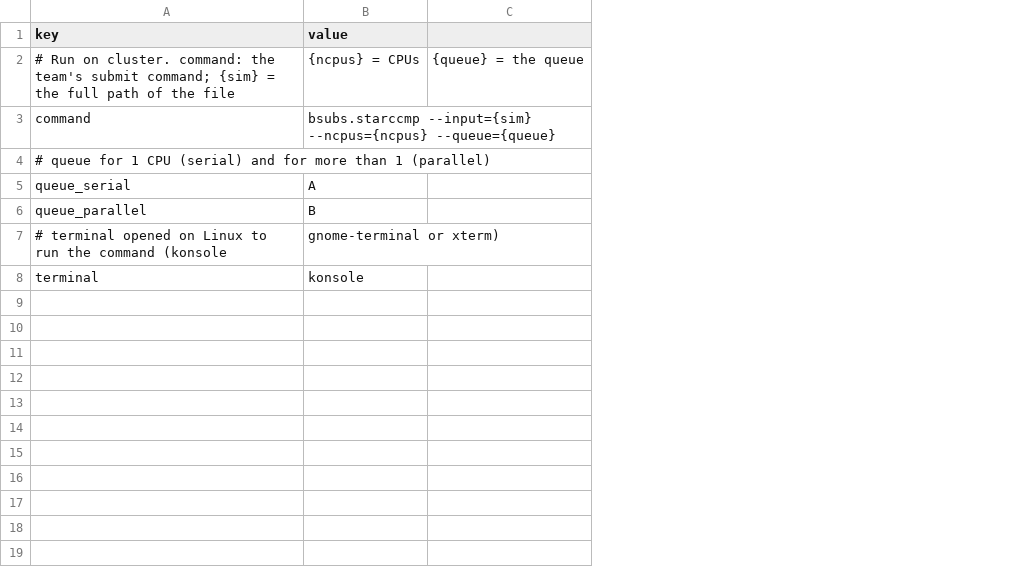
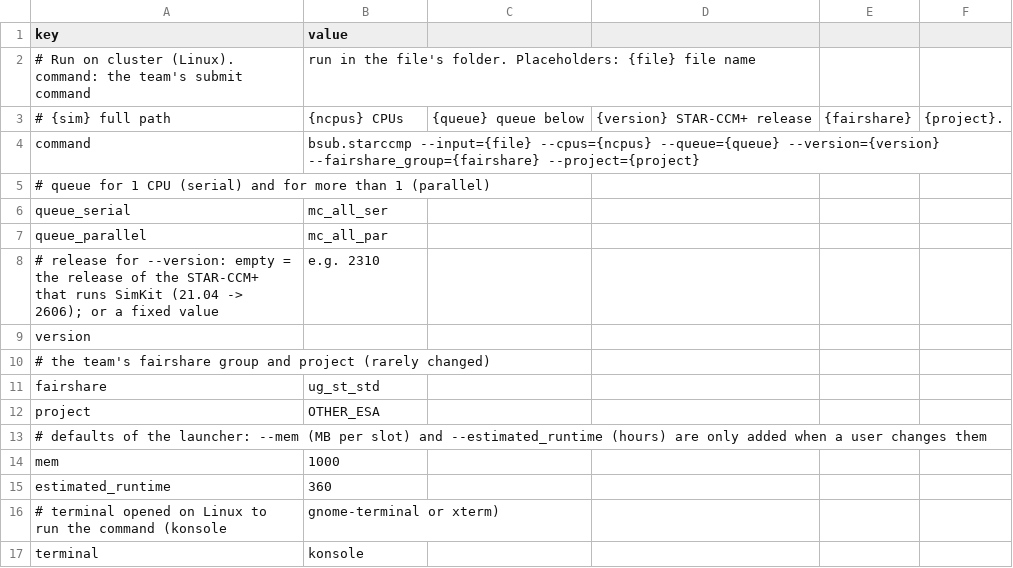
Before and after one commit to jabnit/simkit, a CSV file: _SIMKIT/config/cluster.csv, drawn as a sheet; removed rows and columns are numbered as before the commit, all else as after; the diff names each change by its address in the sheet, - before the commit and + after, or states it on an @@ line.

```diff
--- a/_SIMKIT/config/cluster.csv
+++ b/_SIMKIT/config/cluster.csv
-column C, empty
+column C, empty
+column D, empty
+column E, empty
+column F, empty
-row 2: # Run on cluster. command: the team's submit command; {sim} = the full path of the file | {ncpus} = CPUs | {queue} = the queue
+row 2: # Run on cluster (Linux). command: the team's submit command | run in the file's folder. Placeholders: {file} file name
+row 3: # {sim} full path | {ncpus} CPUs | {queue} queue below | {version} STAR-CCM+ release | {fairshare} | {project}.
-B4 (value): bsubs.starccmp --input={sim} --ncpus={ncpus} --queue={queue}
+B4 (value): bsub.starccmp --input={file} --cpus={ncpus} --queue={queue} --version={version} --fairshare_group={fairshare} --project={project}
-B6 (value): A
+B6 (value): mc_all_ser
-B7 (value): B
+B7 (value): mc_all_par
+row 8: # release for --version: empty = the release of the STAR-CCM+ that runs SimKit (21.04 -> 2606); or a fixed value | e.g. 2310
+row 9: version
+row 10: # the team's fairshare group and project (rarely changed)
+row 11: fairshare | ug_st_std
+row 12: project | OTHER_ESA
+row 13: # defaults of the launcher: --mem (MB per slot) and --estimated_runtime (hours) are only added when a user changes them
+row 14: mem | 1000
+row 15: estimated_runtime | 360
```
Also changed, not shown: 3 other files.
